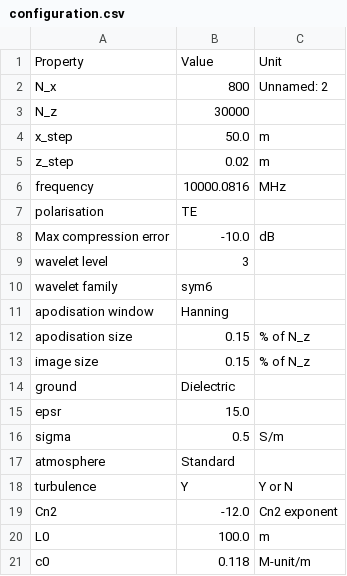
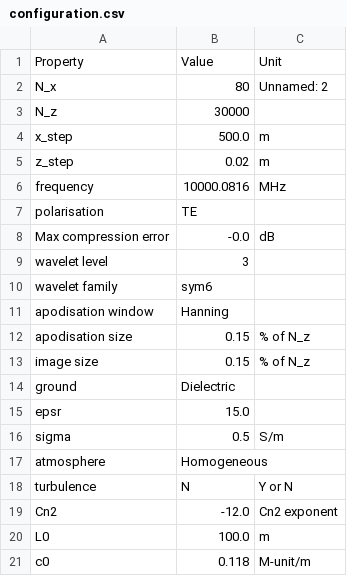
Before and after one commit to remi-douvenot/ssw-2d, a CSV file: propagation/inputs/configuration.csv, drawn as a sheet; only a part is shown.

```diff
--- a/propagation/inputs/configuration.csv
+++ b/propagation/inputs/configuration.csv
@@ -1,5 +1,5 @@
 Property,Value,Unit
-N_x,800,Unnamed: 2
+N_x,80,Unnamed: 2
 N_z,30000,
-x_step,50.0,m
+x_step,500.0,m
 z_step,0.02,m
@@ -7,3 +7,3 @@ frequency,10000.0816,MHz
 polarisation,TE,
-Max compression error,-10.0,dB
+Max compression error,-0.0,dB
 wavelet level,3,
@@ -16,4 +16,4 @@ epsr,15.0,
 sigma,0.5,S/m
-atmosphere,Standard,
-turbulence,Y,Y or N
+atmosphere,Homogeneous,
+turbulence,N,Y or N
 Cn2,-12.0,Cn2 exponent
```
Also changed, not shown: propagation/outputs/configuration.csv, 6 other files.
